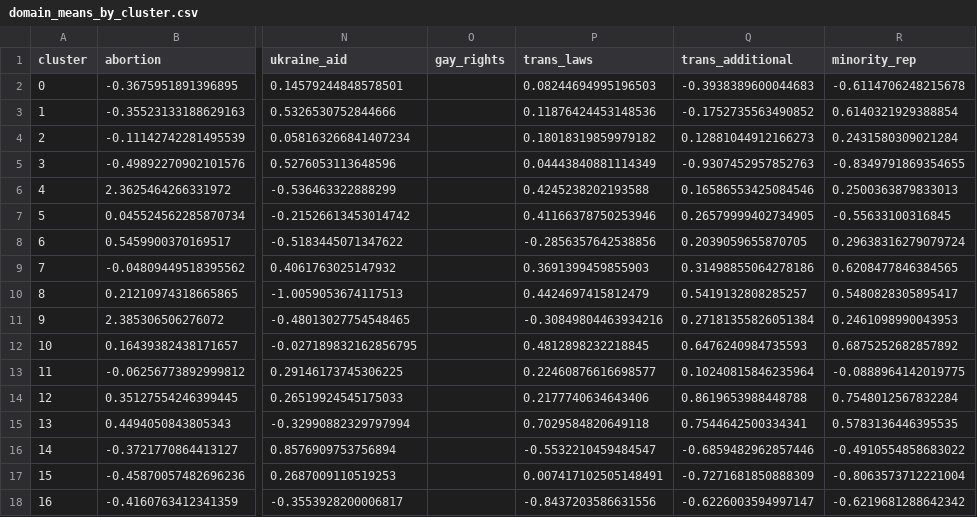
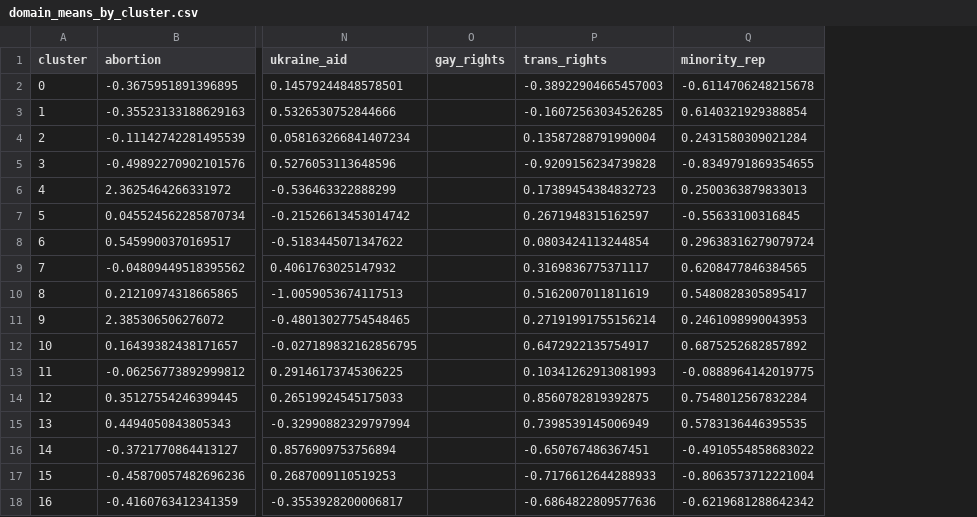
Before and after one commit to guillelezama/anes-ideology-clusters, a CSV file: domain_means_by_cluster.csv, drawn as a sheet; only a part is shown, gaps mark what is left out; removed rows and columns are numbered as before the commit, all else as after; the diff names each change by its address in the sheet, - before the commit and + after, or states it on an @@ line.

```diff
--- a/domain_means_by_cluster.csv
+++ b/domain_means_by_cluster.csv
-column P (trans_laws), rows 2-18: 0.08244694995196503 | 0.11876424453148536 | 0.18018319859979182 | 0.04443840881114349 | 0.4245238202193588 | 0.41166378750253946 | -0.2856357642538856 | 0.3691399459855903 | 0.4424697415812479 | -0.30849804463934216 | 0.4812898232218845 | 0.22460876616698577 | 0.2177740634643406 | 0.7029584820649118 | -0.5532210459484547 | 0.007417102505148491 | -0.8437203586631556
-column Q (trans_additional), rows 2-18: -0.3938389600044683 | -0.1752735563490852 | 0.12881044912166273 | -0.9307452957852763 | 0.16586553425084546 | 0.26579999402734905 | 0.2039059655870705 | 0.31498855064278186 | 0.5419132808285257 | 0.27181355826051384 | 0.6476240984735593 | 0.10240815846235964 | 0.8619653988448788 | 0.7544642500334341 | -0.6859482962857446 | -0.7271681850888309 | -0.6226003594997147
+column P (trans_rights), rows 2-18: -0.38922904665457003 | -0.16072563034526285 | 0.13587288791990004 | -0.9209156234739828 | 0.17389454384832723 | 0.2671948315162597 | 0.0803424113244854 | 0.3169836775371117 | 0.5162007011811619 | 0.27191991755156214 | 0.6472922135754917 | 0.10341262913081993 | 0.8560782819392875 | 0.7398539145006949 | -0.650767486367451 | -0.7176612644288933 | -0.6864822809577636
```
Also changed, not shown: clusters_printable_summary.csv, 1 other file.
